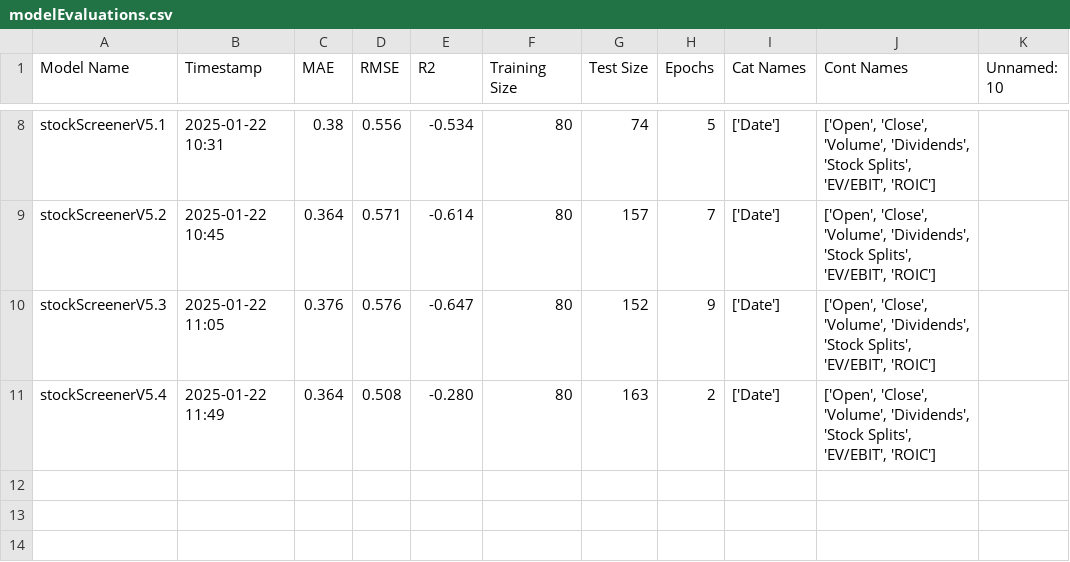
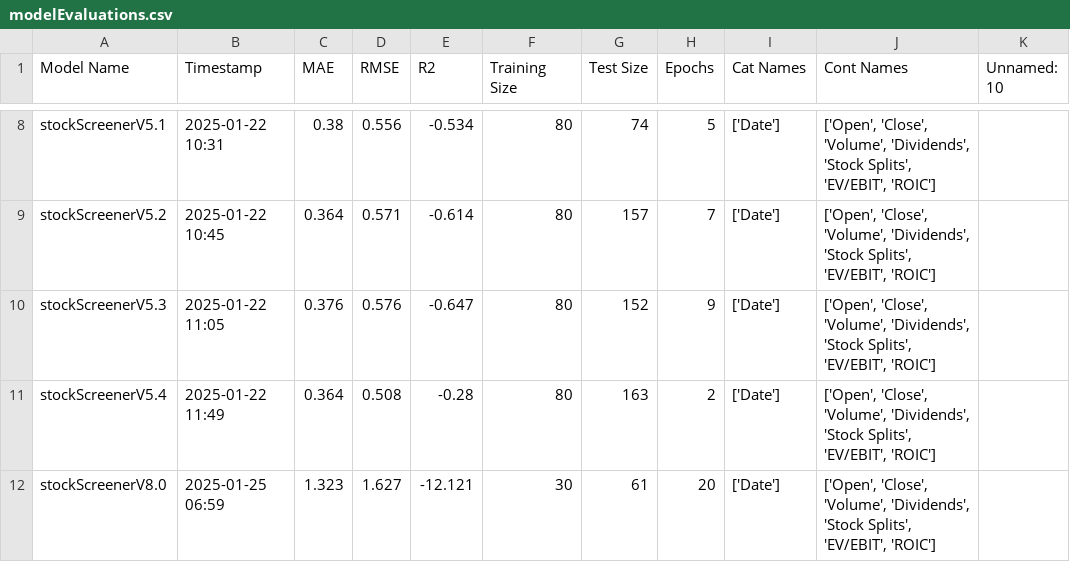
Before and after one commit to P1N60/Uni, a CSV file: VS-Code/Side-Projects/TrainedModels/stockScreener/modelEvaluations.csv, drawn as a sheet; only a part is shown, gaps mark what is left out.

Commit message:
update stockScreener.ipynb, stockData.csv and modelEvaluations.csv

```diff
--- a/VS-Code/Side-Projects/TrainedModels/stockScreener/modelEvaluations.csv
+++ b/VS-Code/Side-Projects/TrainedModels/stockScreener/modelEvaluations.csv
@@ -10,2 +10,3 @@ stockScreenerV5.2,2025-01-22 10:45,0.364,0.571,-0.614,80,157,7,['Date'],"['Open'
 stockScreenerV5.3,2025-01-22 11:05,0.376,0.576,-0.647,80,152,9,['Date'],"['Open', 'Close', 'Volume', 'Dividends', 'Stock Splits', 'EV/EBIT', 'ROIC']",
-stockScreenerV5.4,2025-01-22 11:49,0.364,0.508,-0.280,80,163,2,['Date'],"['Open', 'Close', 'Volume', 'Dividends', 'Stock Splits', 'EV/EBIT', 'ROIC']",
+stockScreenerV5.4,2025-01-22 11:49,0.364,0.508,-0.28,80,163,2,['Date'],"['Open', 'Close', 'Volume', 'Dividends', 'Stock Splits', 'EV/EBIT', 'ROIC']",
+stockScreenerV8.0,2025-01-25 06:59,1.323,1.627,-12.121,30,61,20,['Date'],"['Open', 'Close', 'Volume', 'Dividends', 'Stock Splits', 'EV/EBIT', 'ROIC']",
```
Also changed, not shown: 2 other files.
